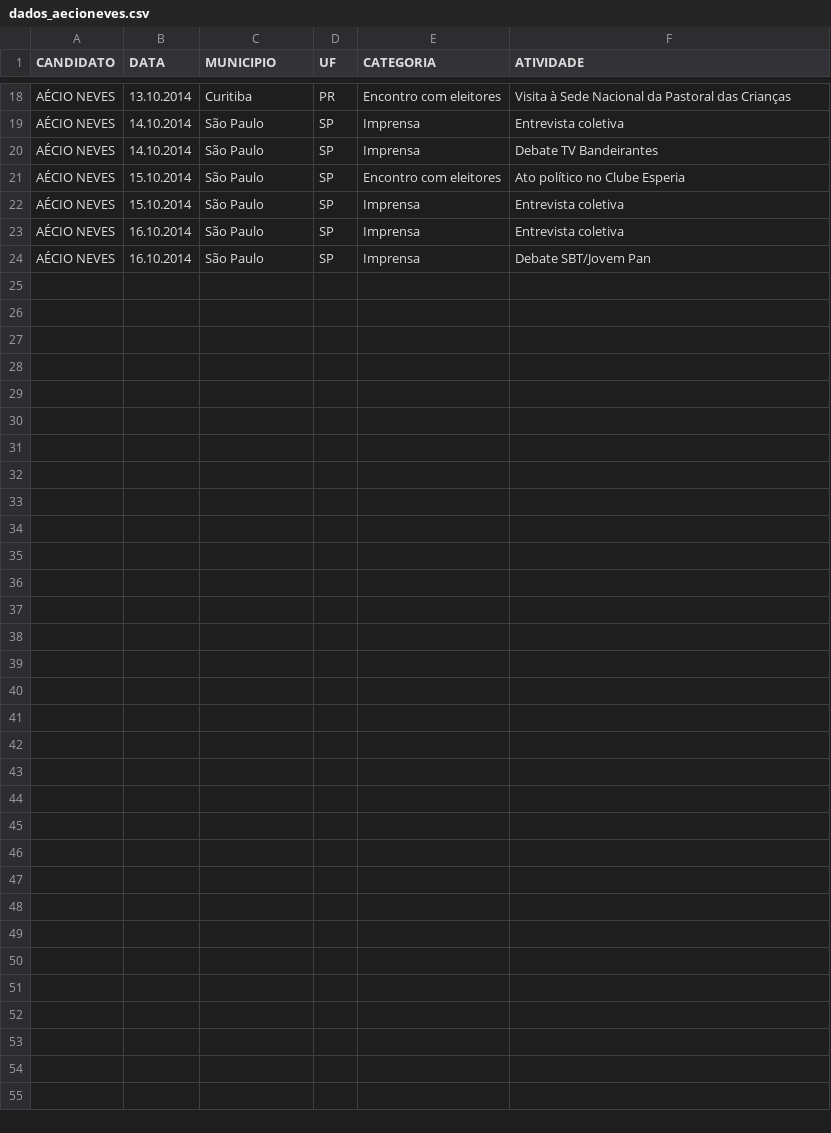
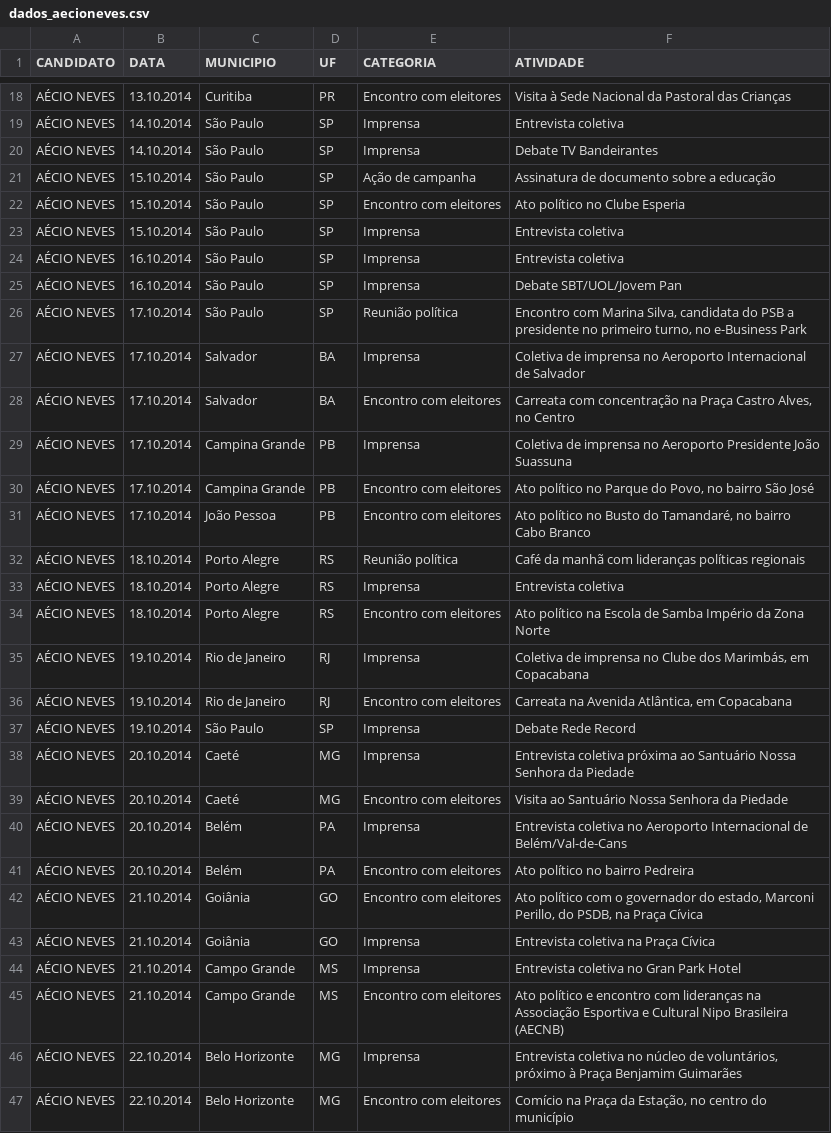
Before and after one commit to medialabufrj/piaui-presidenciaveis-2014, a CSV file: app/datasets/dados_aecioneves.csv, drawn as a sheet; only a part is shown, gaps mark what is left out; the diff covers the shown part only.

Commit message:
cor neutra, dados dia 22/10, tooltip align

```diff
--- a/app/datasets/dados_aecioneves.csv
+++ b/app/datasets/dados_aecioneves.csv
@@ -20,2 +20,3 @@ AÉCIO NEVES;14.10.2014;São Paulo;SP;Imprensa;Entrevista coletiva
 AÉCIO NEVES;14.10.2014;São Paulo;SP;Imprensa;Debate TV Bandeirantes
+AÉCIO NEVES;15.10.2014;São Paulo;SP;Ação de campanha;Assinatura de documento sobre a educação
 AÉCIO NEVES;15.10.2014;São Paulo;SP;Encontro com eleitores;Ato político no Clube Esperia
@@ -23,2 +24,24 @@ AÉCIO NEVES;15.10.2014;São Paulo;SP;Imprensa;Entrevista coletiva
 AÉCIO NEVES;16.10.2014;São Paulo;SP;Imprensa;Entrevista coletiva
-AÉCIO NEVES;16.10.2014;São Paulo;SP;Imprensa;Debate SBT/Jovem Pan
+AÉCIO NEVES;16.10.2014;São Paulo;SP;Imprensa;Debate SBT/UOL/Jovem Pan
+AÉCIO NEVES;17.10.2014;São Paulo;SP;Reunião política;Encontro com Marina Silva, candidata do PSB a presidente no primeiro turno, no e-Business Park
+AÉCIO NEVES;17.10.2014;Salvador;BA;Imprensa;Coletiva de imprensa no Aeroporto Internacional de Salvador
+AÉCIO NEVES;17.10.2014;Salvador;BA;Encontro com eleitores;Carreata com concentração na Praça Castro Alves, no Centro
+AÉCIO NEVES;17.10.2014;Campina Grande;PB;Imprensa;Coletiva de imprensa no Aeroporto Presidente João Suassuna
+AÉCIO NEVES;17.10.2014;Campina Grande;PB;Encontro com eleitores;Ato político no Parque do Povo, no bairro São José
+AÉCIO NEVES;17.10.2014;João Pessoa;PB;Encontro com eleitores;Ato político no Busto do Tamandaré, no bairro Cabo Branco
+AÉCIO NEVES;18.10.2014;Porto Alegre;RS;Reunião política;Café da manhã com lideranças políticas regionais
+AÉCIO NEVES;18.10.2014;Porto Alegre;RS;Imprensa;Entrevista coletiva
+AÉCIO NEVES;18.10.2014;Porto Alegre;RS;Encontro com eleitores;Ato político na Escola de Samba Império da Zona Norte
+AÉCIO NEVES;19.10.2014;Rio de Janeiro;RJ;Imprensa;Coletiva de imprensa no Clube dos Marimbás, em Copacabana
+AÉCIO NEVES;19.10.2014;Rio de Janeiro;RJ;Encontro com eleitores;Carreata na Avenida Atlântica, em Copacabana
+AÉCIO NEVES;19.10.2014;São Paulo;SP;Imprensa;Debate Rede Record
+AÉCIO NEVES;20.10.2014;Caeté;MG;Imprensa;Entrevista coletiva próxima ao Santuário Nossa Senhora da Piedade
+AÉCIO NEVES;20.10.2014;Caeté;MG;Encontro com eleitores;Visita ao Santuário Nossa Senhora da Piedade
+AÉCIO NEVES;20.10.2014;Belém;PA;Imprensa;Entrevista coletiva no Aeroporto Internacional de Belém/Val-de-Cans
+AÉCIO NEVES;20.10.2014;Belém;PA;Encontro com eleitores;Ato político no bairro Pedreira
+AÉCIO NEVES;21.10.2014;Goiânia;GO;Encontro com eleitores;Ato político com o governador do estado, Marconi Perillo, do PSDB, na Praça Cívica
+AÉCIO NEVES;21.10.2014;Goiânia;GO;Imprensa;Entrevista coletiva na Praça Cívica
+AÉCIO NEVES;21.10.2014;Campo Grande;MS;Imprensa;Entrevista coletiva no Gran Park Hotel
+AÉCIO NEVES;21.10.2014;Campo Grande;MS;Encontro com eleitores;Ato político e encontro com lideranças na Associação Esportiva e Cultural Nipo Brasileira (AECNB)
+AÉCIO NEVES;22.10.2014;Belo Horizonte;MG;Imprensa;Entrevista coletiva no núcleo de voluntários, próximo à Praça Benjamim Guimarães
+AÉCIO NEVES;22.10.2014;Belo Horizonte;MG;Encontro com eleitores;Comício na Praça da Estação, no centro do município
```
Also changed, not shown: 3 edited cells elsewhere in this file, app/datasets/dados_dilmarousseff.csv, app/datasets/destaques.csv, 1 other file.
